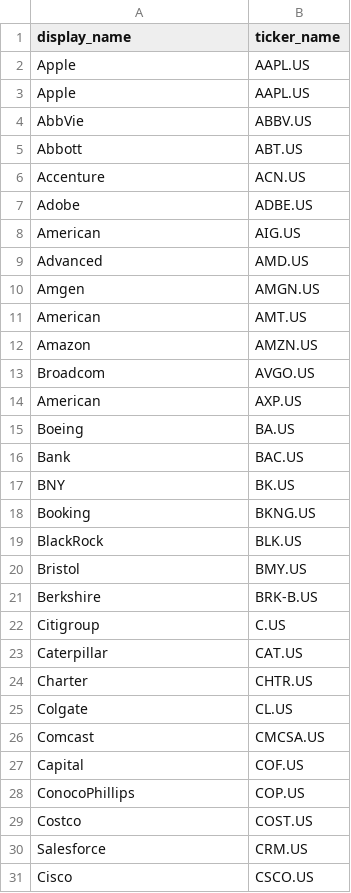
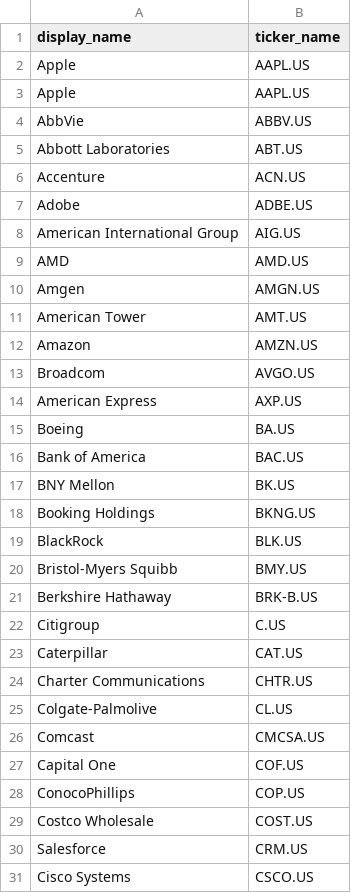
Before and after one commit to vikramsg/stooqie, a CSV file: data/snp_100.csv, drawn as a sheet; only a part is shown; the diff covers the shown part only.

```diff
--- a/data/snp_100.csv
+++ b/data/snp_100.csv
@@ -5 +5 @@ AbbVie,ABBV.US
-Abbott,ABT.US
+"Abbott Laboratories",ABT.US
@@ -8,2 +8,2 @@ Adobe,ADBE.US
-American,AIG.US
-Advanced,AMD.US
+"American International Group",AIG.US
+"AMD",AMD.US
@@ -11 +11 @@ Amgen,AMGN.US
-American,AMT.US
+"American Tower",AMT.US
@@ -14 +14 @@ Broadcom,AVGO.US
-American,AXP.US
+"American Express",AXP.US
@@ -16,3 +16,3 @@ Boeing,BA.US
-Bank,BAC.US
-BNY,BK.US
-Booking,BKNG.US
+"Bank of America",BAC.US
+"BNY Mellon",BK.US
+"Booking Holdings",BKNG.US
@@ -20,2 +20,2 @@ BlackRock,BLK.US
-Bristol,BMY.US
-Berkshire,BRK-B.US
+"Bristol-Myers Squibb",BMY.US
+"Berkshire Hathaway",BRK-B.US
@@ -24,2 +24,2 @@ Caterpillar,CAT.US
-Charter,CHTR.US
-Colgate,CL.US
+"Charter Communications",CHTR.US
+"Colgate-Palmolive",CL.US
@@ -27 +27 @@ Comcast,CMCSA.US
-Capital,COF.US
+"Capital One",COF.US
@@ -29 +29 @@ ConocoPhillips,COP.US
-Costco,COST.US
+"Costco Wholesale",COST.US
@@ -31 +31 @@ Salesforce,CRM.US
-Cisco,CSCO.US
+"Cisco Systems",CSCO.US
```
Also changed, not shown: 37 edited cells elsewhere in this file, 5 other files.
